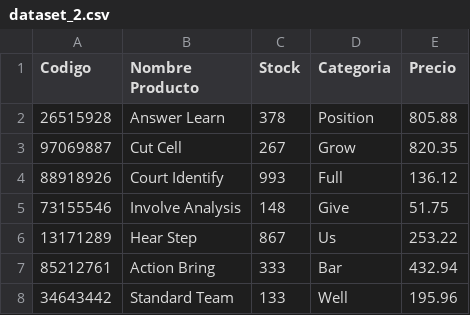
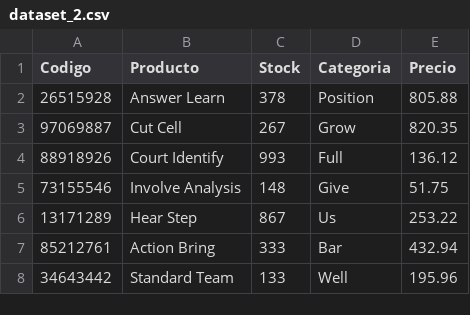
Before and after one commit to Mariana-Capunay/Proyecto_bd2_grupo4, a CSV file: dataset/10k/dataset_2.csv, drawn as a sheet; only a part is shown.

```diff
--- a/dataset/10k/dataset_2.csv
+++ b/dataset/10k/dataset_2.csv
@@ -1,2 +1,2 @@
-Codigo,Nombre Producto,Stock,Categoria,Precio
+Codigo,Producto,Stock,Categoria,Precio
 26515928,Answer Learn                            ,378,Position                 ,805.88
```
Also changed, not shown: dataset/10k/dataset_1.csv, 5 other files.
